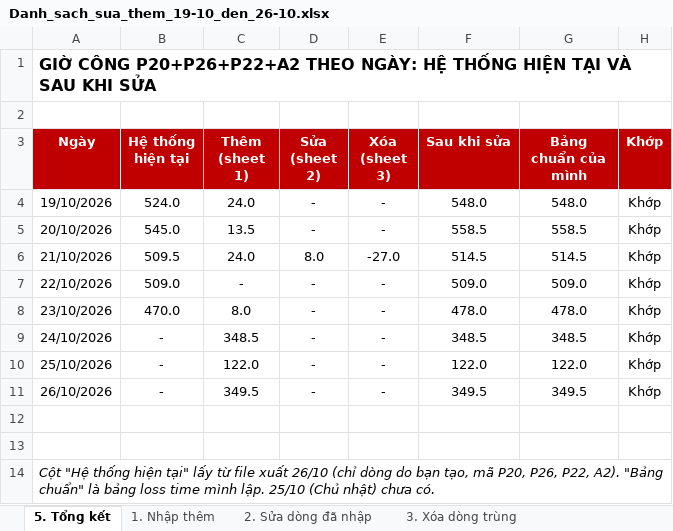
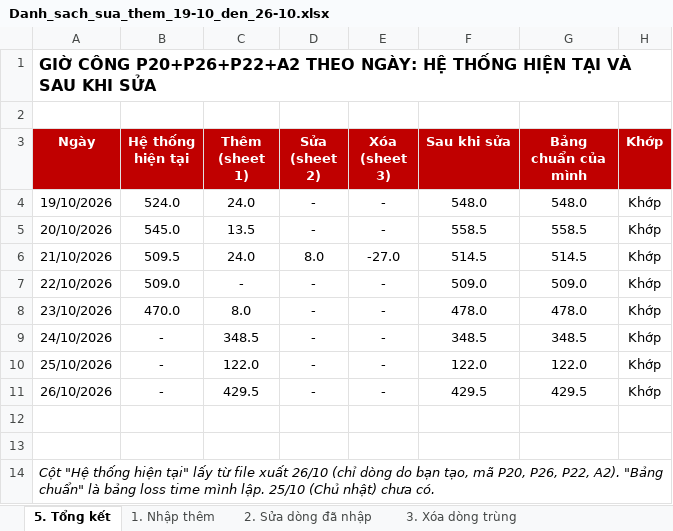
Before and after one commit to Aurora241/Rochdale-Spears, an Excel workbook: loss-time/outputs/Danh_sach_sua_them_19-10_den_26-10.xlsx, sheet 5. Tổng kết, drawn as a sheet; values as stored, in another font and other column widths than the file's, no borders; the diff names each change by its address in the sheet, - before the commit and + after, or states it on an @@ line.

```diff
--- a/loss-time/outputs/Danh_sach_sua_them_19-10_den_26-10.xlsx (sheet 5. Tổng kết)
+++ b/loss-time/outputs/Danh_sach_sua_them_19-10_den_26-10.xlsx (sheet 5. Tổng kết)
-C11 (Thêm (sheet 1)): 349.5
+C11 (Thêm (sheet 1)): 429.5
-F11 (Sau khi sửa): 349.5
+F11 (Sau khi sửa): 429.5
-G11 (Bảng chuẩn của mình): 349.5
+G11 (Bảng chuẩn của mình): 429.5
```
Also changed, not shown: sheet 1. Nhập thêm, loss-time/outputs/Loss_time_05-10_den_26-10.xlsx, loss-time/outputs/Nhap_lieu_05-10_den_26-10.xlsx, 3 other files.
